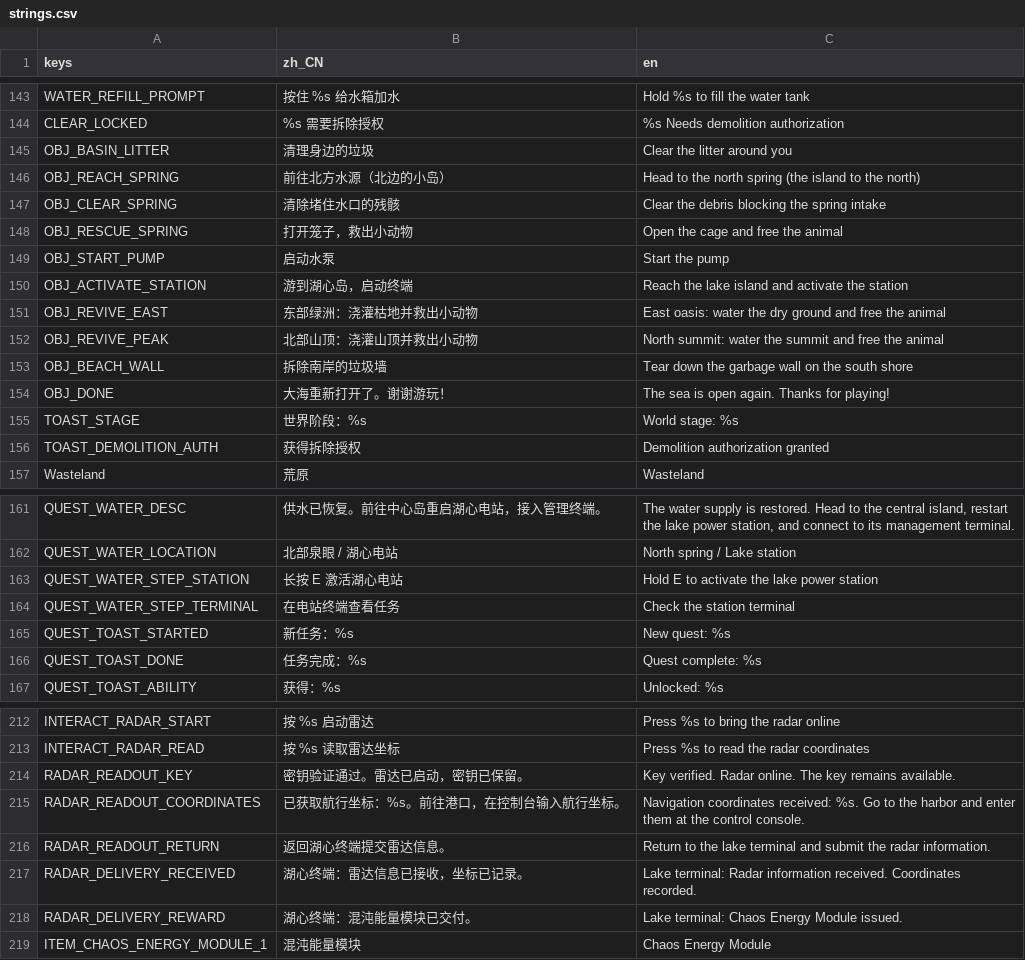
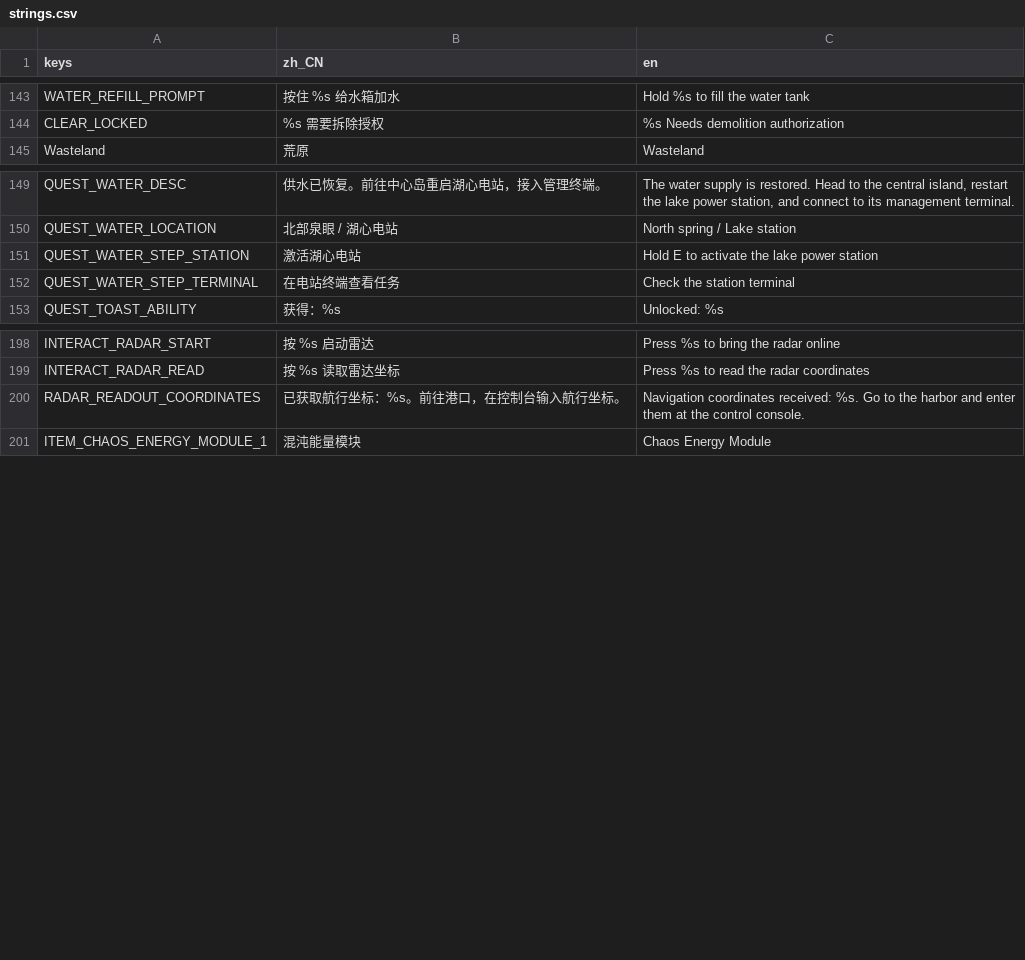
Before and after one commit to KaworuIkari/Gamejam21, a CSV file: rewild/i18n/strings.csv, drawn as a sheet; only a part is shown, gaps mark what is left out; the diff covers the shown part only.

```diff
--- a/rewild/i18n/strings.csv
+++ b/rewild/i18n/strings.csv
@@ -144,14 +144,2 @@ WATER_REFILL_PROMPT,按住 %s 给水箱加水,Hold %s to fill the water tank
 CLEAR_LOCKED,%s 需要拆除授权,%s Needs demolition authorization
-OBJ_BASIN_LITTER,清理身边的垃圾,Clear the litter around you
-OBJ_REACH_SPRING,前往北方水源（北边的小岛）,Head to the north spring (the island to the north)
-OBJ_CLEAR_SPRING,清除堵住水口的残骸,Clear the debris blocking the spring intake
-OBJ_RESCUE_SPRING,打开笼子，救出小动物,Open the cage and free the animal
-OBJ_START_PUMP,启动水泵,Start the pump
-OBJ_ACTIVATE_STATION,游到湖心岛，启动终端,Reach the lake island and activate the station
-OBJ_REVIVE_EAST,东部绿洲：浇灌枯地并救出小动物,East oasis: water the dry ground and free the animal
-OBJ_REVIVE_PEAK,北部山顶：浇灌山顶并救出小动物,North summit: water the summit and free the animal
-OBJ_BEACH_WALL,拆除南岸的垃圾墙,Tear down the garbage wall on the south shore
-OBJ_DONE,大海重新打开了。谢谢游玩！,The sea is open again. Thanks for playing!
-TOAST_STAGE,世界阶段：%s,World stage: %s
-TOAST_DEMOLITION_AUTH,获得拆除授权,Demolition authorization granted
 Wasteland,荒原,Wasteland
@@ -162,6 +150,4 @@ QUEST_WATER_DESC,供水已恢复。前往中心岛重启湖心电站，接入管
 QUEST_WATER_LOCATION,北部泉眼 / 湖心电站,North spring / Lake station
-QUEST_WATER_STEP_STATION,长按 E 激活湖心电站,Hold E to activate the lake power station
+QUEST_WATER_STEP_STATION,激活湖心电站,Hold E to activate the lake power station
 QUEST_WATER_STEP_TERMINAL,在电站终端查看任务,Check the station terminal
-QUEST_TOAST_STARTED,新任务：%s,New quest: %s
-QUEST_TOAST_DONE,任务完成：%s,Quest complete: %s
 QUEST_TOAST_ABILITY,获得：%s,Unlocked: %s
@@ -213,7 +199,3 @@ INTERACT_RADAR_START,按 %s 启动雷达,Press %s to bring the radar online
 INTERACT_RADAR_READ,按 %s 读取雷达坐标,Press %s to read the radar coordinates
-RADAR_READOUT_KEY,密钥验证通过。雷达已启动，密钥已保留。,Key verified. Radar online. The key remains available.
 RADAR_READOUT_COORDINATES,已获取航行坐标：%s。前往港口，在控制台输入航行坐标。,Navigation coordinates received: %s. Go to the harbor and enter them at the control console.
-RADAR_READOUT_RETURN,返回湖心终端提交雷达信息。,Return to the lake terminal and submit the radar information.
-RADAR_DELIVERY_RECEIVED,湖心终端：雷达信息已接收，坐标已记录。,Lake terminal: Radar information received. Coordinates recorded.
-RADAR_DELIVERY_REWARD,湖心终端：混沌能量模块已交付。,Lake terminal: Chaos Energy Module issued.
 ITEM_CHAOS_ENERGY_MODULE_1,混沌能量模块,Chaos Energy Module
```
Also changed, not shown: 2 added rows, 5 removed rows and 11 edited cells elsewhere in this file, 33 other files.
